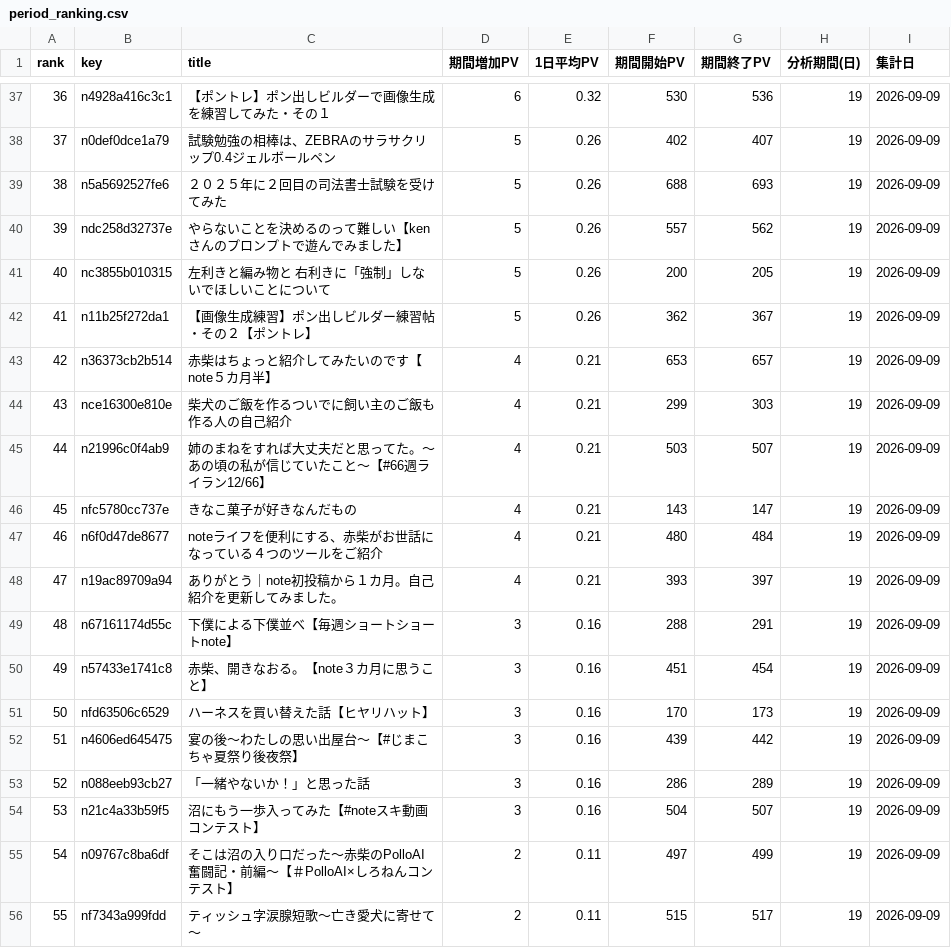
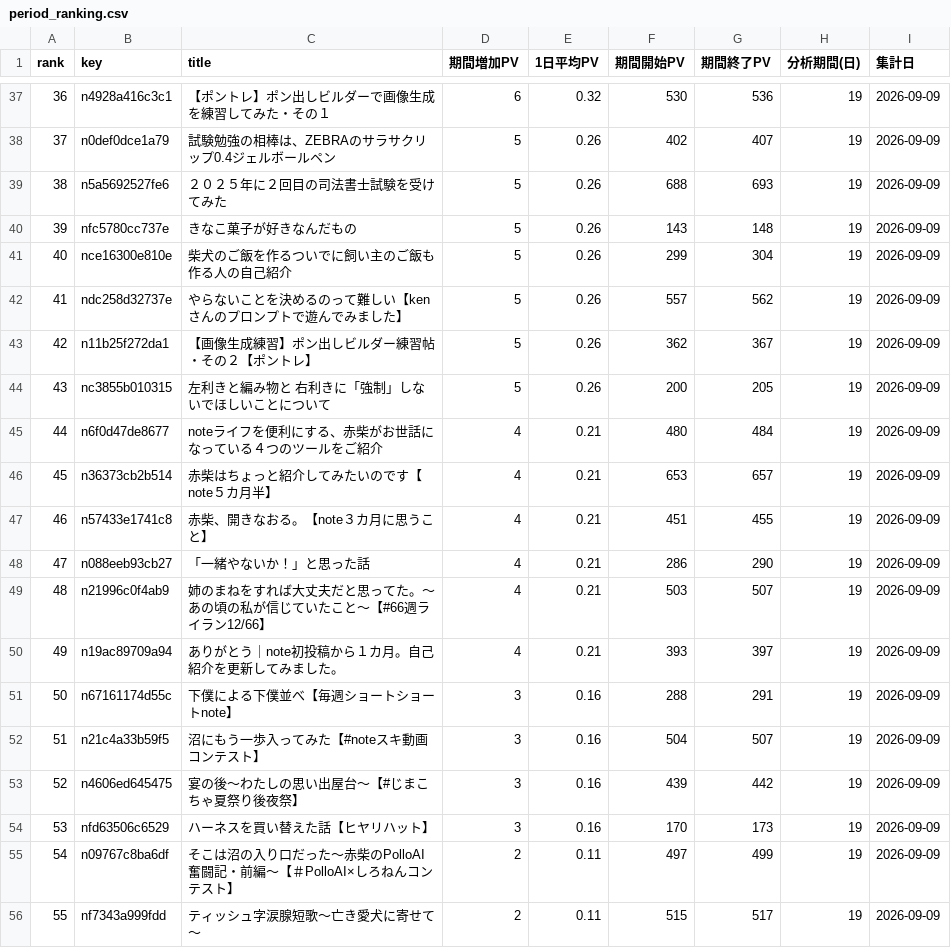
Before and after one commit to thinkingshiba0526-dot/note-stats-dashboard, a CSV file: data/period_ranking.csv, drawn as a sheet; only a part is shown, gaps mark what is left out; removed rows and columns are numbered as before the commit, all else as after; the diff covers the shown part only; the diff names each change by its address in the sheet, - before the commit and + after, or states it on an @@ line.

```diff
--- a/data/period_ranking.csv
+++ b/data/period_ranking.csv
+row 40: 39 | nfc5780cc737e | きなこ菓子が好きなんだもの | 5 | 0.26 | 143 | 148 | 19 | 2026-09-09
+row 41: 40 | nce16300e810e | 柴犬のご飯を作るついでに飼い主のご飯も作る人の自己紹介 | 5 | 0.26 | 299 | 304 | 19 | 2026-09-09
@@ column A (rank) renumbered between rows 42 and 54 @@
@@ row 42 moved to row 43: 42 @@
@@ row 47 moved to row 45: 44 @@
-B47 (key): nce16300e810e
+B47 (key): n57433e1741c8
-C47 (title): 柴犬のご飯を作るついでに飼い主のご飯も作る人の自己紹介
+C47 (title): 赤柴、開きなおる。【note３カ月に思うこと】
-F47 (期間開始PV): 299
+F47 (期間開始PV): 451
-G47 (期間終了PV): 303
+G47 (期間終了PV): 455
+row 48: 47 | n088eeb93cb27 | 「一緒やないか！」と思った話 | 4 | 0.21 | 286 | 290 | 19 | 2026-09-09
-row 46: 45 | nfc5780cc737e | きなこ菓子が好きなんだもの | 4 | 0.21 | 143 | 147 | 19 | 2026-09-09
-B52 (key): n57433e1741c8
+B52 (key): n21c4a33b59f5
-C52 (title): 赤柴、開きなおる。【note３カ月に思うこと】
+C52 (title): 沼にもう一歩入ってみた【#noteスキ動画コンテスト】
-F52 (期間開始PV): 451
+F52 (期間開始PV): 504
-G52 (期間終了PV): 454
+G52 (期間終了PV): 507
@@ row 52 moved to row 53: 52 @@
-row 53: 52 | n088eeb93cb27 | 「一緒やないか！」と思った話 | 3 | 0.16 | 286 | 289 | 19 | 2026-09-09
-row 54: 53 | n21c4a33b59f5 | 沼にもう一歩入ってみた【#noteスキ動画コンテスト】 | 3 | 0.16 | 504 | 507 | 19 | 2026-09-09
```
Also changed, not shown: 15 edited cells elsewhere in this file, 6 other files.
